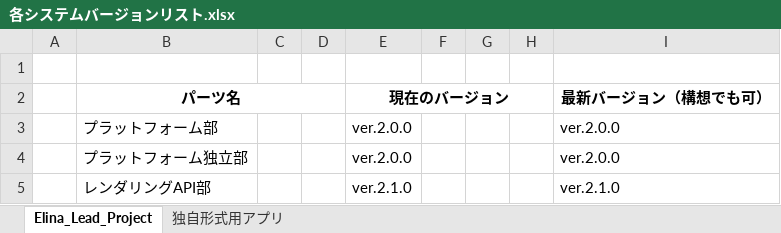
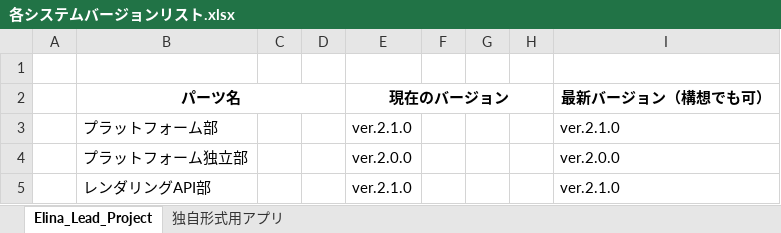
Before and after one commit to Grouse16/Cliques_Engine, an Excel workbook: クラス図/各システムバージョンリスト.xlsx, sheet Elina_Lead_Project, drawn as a sheet; values as stored, in another font and other column widths than the file's, no borders; the diff names each change by its address in the sheet, - before the commit and + after, or states it on an @@ line.

Commit message:
プラットフォーム部を更新　ワーニングを修正
◆プラットフォーム部
・時間更新の関数を共通の機能に変更、パブリックに指定
・変更に応じたクラス図を追加、ver.2.1.0となる、png画像も追加
・各システムバージョンリストのプラットフォーム部のバージョンをver.2.1.0に設定

◆ワーニングを修正
・リビルド時に発見されたワーニングを修正
    - DirectXMathから出ているワーニングは後に対応する

```diff
--- a/クラス図/各システムバージョンリスト.xlsx (sheet Elina_Lead_Project)
+++ b/クラス図/各システムバージョンリスト.xlsx (sheet Elina_Lead_Project)
-E3 (現在のバージョン): ver.2.0.0
+E3 (現在のバージョン): ver.2.1.0
-I3 (最新バージョン（構想でも可）): ver.2.0.0
+I3 (最新バージョン（構想でも可）): ver.2.1.0
```
Also changed, not shown: 32 other files.
